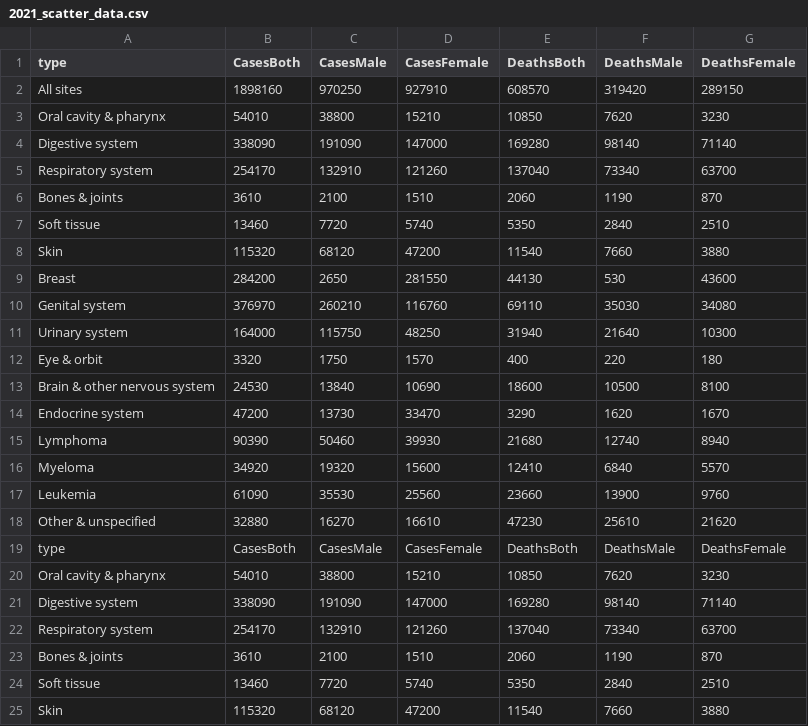
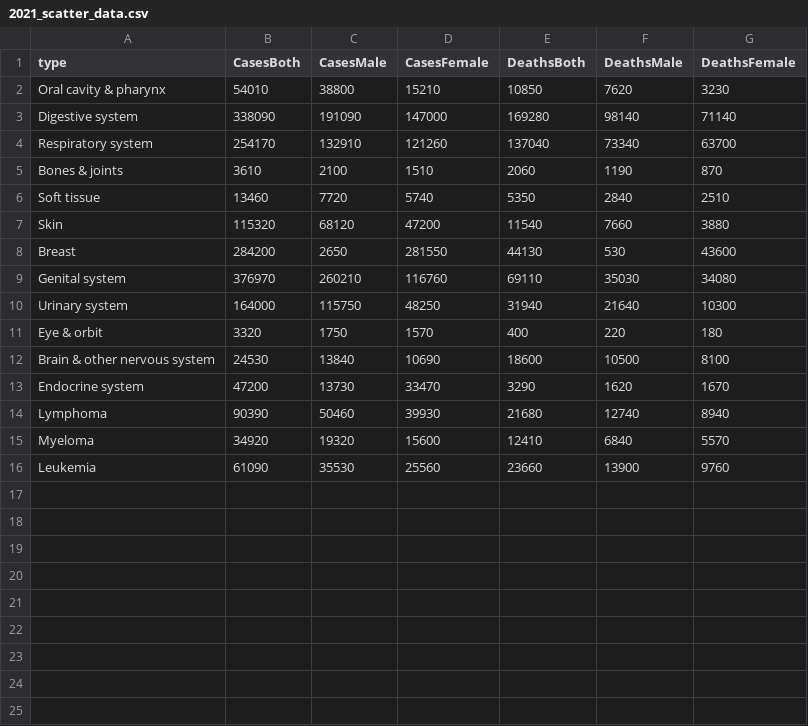
Before and after one commit to Kaeldra1304/MCS, a CSV file: 2021_scatter_data.csv, drawn as a sheet; only a part is shown; the shorter side is filled out with more unchanged rows; the diff names each change by its address in the sheet, - before the commit and + after, or states it on an @@ line.

```diff
--- a/2021_scatter_data.csv
+++ b/2021_scatter_data.csv
-row 2: All sites | 1898160 | 970250 | 927910 | 608570 | 319420 | 289150
-row 3: Oral cavity & pharynx | 54010 | 38800 | 15210 | 10850 | 7620 | 3230
-row 4: Digestive system | 338090 | 191090 | 147000 | 169280 | 98140 | 71140
-row 5: Respiratory system | 254170 | 132910 | 121260 | 137040 | 73340 | 63700
-row 6: Bones & joints | 3610 | 2100 | 1510 | 2060 | 1190 | 870
-row 7: Soft tissue | 13460 | 7720 | 5740 | 5350 | 2840 | 2510
-row 8: Skin | 115320 | 68120 | 47200 | 11540 | 7660 | 3880
-row 9: Breast | 284200 | 2650 | 281550 | 44130 | 530 | 43600
-row 10: Genital system | 376970 | 260210 | 116760 | 69110 | 35030 | 34080
-row 11: Urinary system | 164000 | 115750 | 48250 | 31940 | 21640 | 10300
-row 12: Eye & orbit | 3320 | 1750 | 1570 | 400 | 220 | 180
-row 13: Brain & other nervous system | 24530 | 13840 | 10690 | 18600 | 10500 | 8100
-row 14: Endocrine system | 47200 | 13730 | 33470 | 3290 | 1620 | 1670
-row 15: Lymphoma | 90390 | 50460 | 39930 | 21680 | 12740 | 8940
-row 16: Myeloma | 34920 | 19320 | 15600 | 12410 | 6840 | 5570
-row 17: Leukemia | 61090 | 35530 | 25560 | 23660 | 13900 | 9760
-row 18: Other & unspecified | 32880 | 16270 | 16610 | 47230 | 25610 | 21620
-row 19: type | CasesBoth | CasesMale | CasesFemale | DeathsBoth | DeathsMale | DeathsFemale
```
Also changed, not shown: 2018_scatter_data.csv, 2019_scatter_data.csv, 9 other files.
